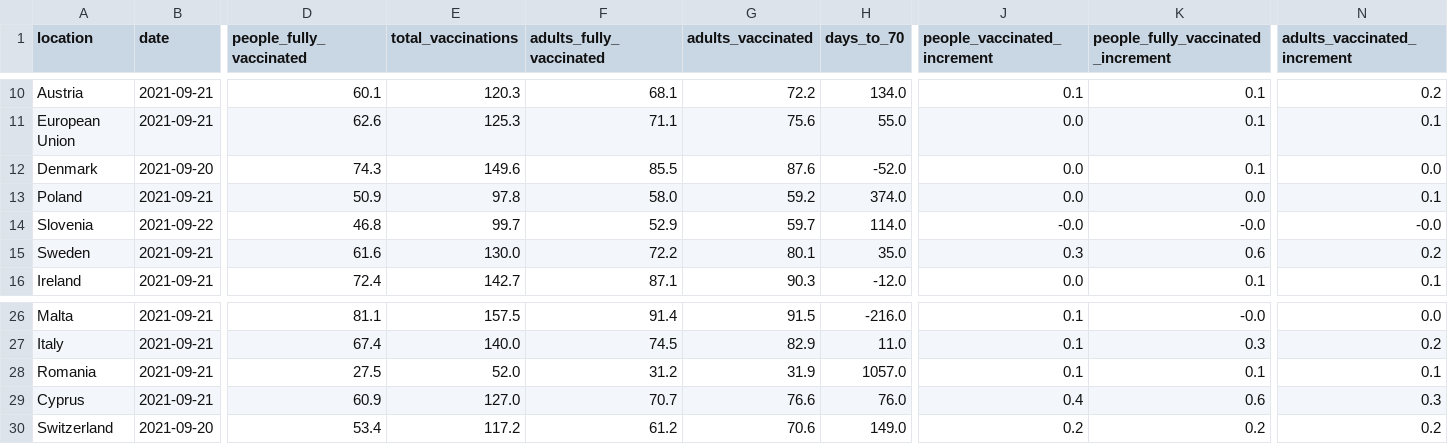
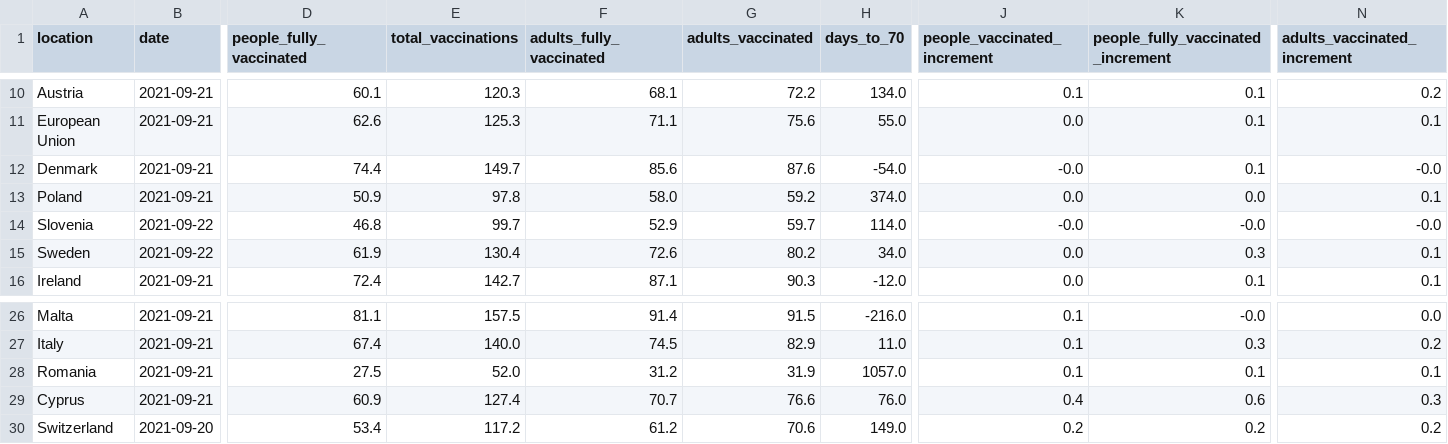
Before and after one commit to blasf1/covid_vaccine_progress_bot, a CSV file: latest.csv, drawn as a sheet; only a part is shown, gaps mark what is left out; the diff covers the shown part only; the diff names each change by its address in the sheet, - before the commit and + after, or states it on an @@ line.

Commit message:
[BOT] Update data and sources for website

```diff
--- a/latest.csv
+++ b/latest.csv
-B12 (date): 2021-09-20
+B12 (date): 2021-09-21
-D12 (people_fully_vaccinated): 74.3
+D12 (people_fully_vaccinated): 74.4
-E12 (total_vaccinations): 149.6
+E12 (total_vaccinations): 149.7
-F12 (adults_fully_vaccinated): 85.5
+F12 (adults_fully_vaccinated): 85.6
-H12 (days_to_70): -52.0
+H12 (days_to_70): -54.0
-J12 (people_vaccinated_increment): 0.0
+J12 (people_vaccinated_increment): -0.0
-N12 (adults_vaccinated_increment): 0.0
+N12 (adults_vaccinated_increment): -0.0
-B15 (date): 2021-09-21
+B15 (date): 2021-09-22
-D15 (people_fully_vaccinated): 61.6
+D15 (people_fully_vaccinated): 61.9
-E15 (total_vaccinations): 130.0
+E15 (total_vaccinations): 130.4
-F15 (adults_fully_vaccinated): 72.2
+F15 (adults_fully_vaccinated): 72.6
-G15 (adults_vaccinated): 80.1
+G15 (adults_vaccinated): 80.2
-H15 (days_to_70): 35.0
+H15 (days_to_70): 34.0
-J15 (people_vaccinated_increment): 0.3
+J15 (people_vaccinated_increment): 0.0
-K15: 0.6
+K15: 0.3
-N15 (adults_vaccinated_increment): 0.2
+N15 (adults_vaccinated_increment): 0.1
-E29 (total_vaccinations): 127.0
+E29 (total_vaccinations): 127.4
```
Also changed, not shown: 3 edited cells elsewhere in this file, output/EuropeanUnion.csv, 2 other files.
